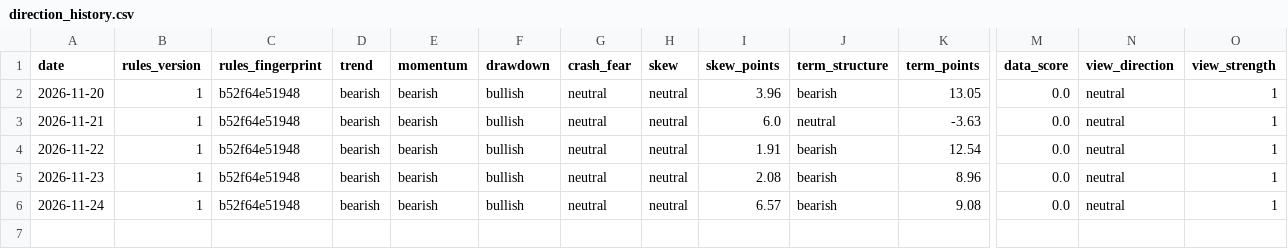
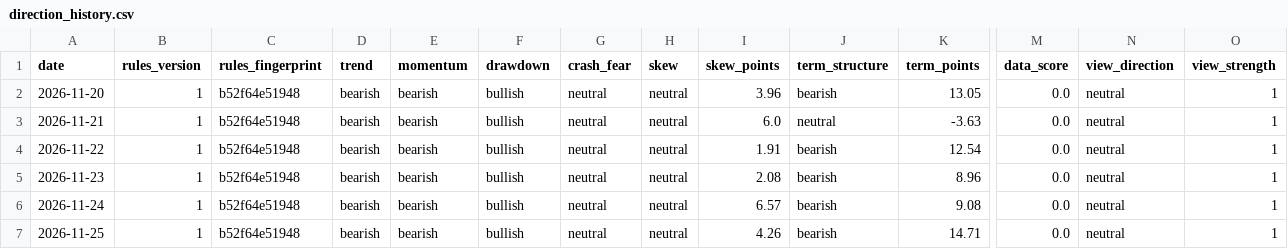
Before and after one commit to workingondevelopmentMAX/sol-vol-scanner, a CSV file: data/direction_history.csv, drawn as a sheet; only a part is shown, gaps mark what is left out; rows hold the shown columns only; the diff names each change by its address in the sheet, - before the commit and + after, or states it on an @@ line.

```diff
--- a/data/direction_history.csv
+++ b/data/direction_history.csv
+row 7: 2026-11-25 | 1 | b52f64e51948 | bearish | bearish | bullish | neutral | neutral | 4.26 | bearish | 14.71 | 0.0 | neutral | 1
```
Also changed, not shown: data/iv_history.csv, data/view_history.csv, 11 other files.
